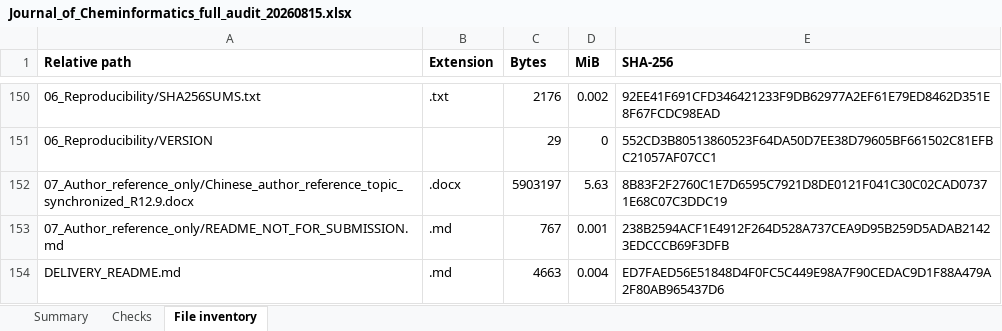
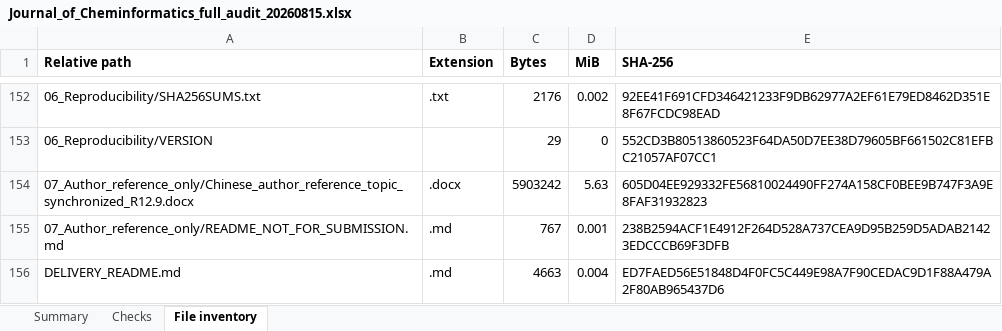
Before and after one commit to zfr0857/FZYC-Mol, an Excel workbook: submission_documents/audits/Journal_of_Cheminformatics_full_audit_20260815.xlsx, sheet File inventory, drawn as a sheet; only a part is shown, gaps mark what is left out; values as stored, in another font and other column widths than the file's, no borders; addresses are those after the commit; the diff covers the shown part only; the diff names each change by its address in the sheet, - before the commit and + after, or states it on an @@ line.

```diff
--- a/submission_documents/audits/Journal_of_Cheminformatics_full_audit_20260815.xlsx (sheet File inventory)
+++ b/submission_documents/audits/Journal_of_Cheminformatics_full_audit_20260815.xlsx (sheet File inventory)
-C154 (Bytes): 5903197
+C154 (Bytes): 5903242
-E154 (SHA-256): 8B83F2F2760C1E7D6595C7921D8DE0121F041C30C02CAD07371E68C07C3DDC19
+E154 (SHA-256): 605D04EE929332FE56810024490FF274A158CF0BEE9B747F3A9E8FAF31932823
```
Also changed, not shown: 2 added rows and 24 edited cells elsewhere in this sheet, sheet Summary, submission_documents/audits/formula_table_and_format_audit_20260815.xlsx, 9 other files.
